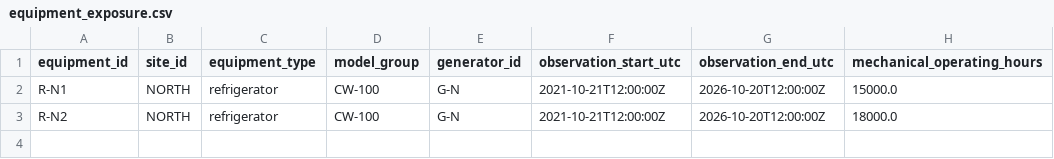
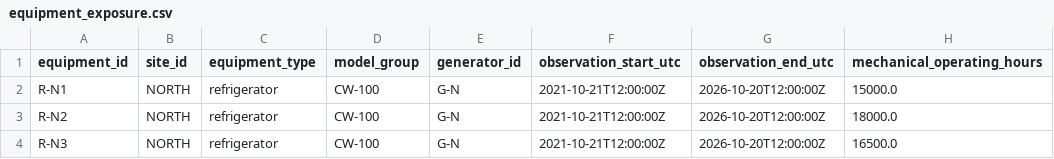
Before and after one commit to Adjekai/Six_sigma, a CSV file: data/scenarios/normal/equipment_exposure.csv, drawn as a sheet; the diff names each change by its address in the sheet, - before the commit and + after, or states it on an @@ line.

```diff
--- a/data/scenarios/normal/equipment_exposure.csv
+++ b/data/scenarios/normal/equipment_exposure.csv
+row 4: R-N3 | NORTH | refrigerator | CW-100 | G-N | 2021-10-21T12:00:00Z | 2026-10-20T12:00:00Z | 16500.0
```
Also changed, not shown: data/scenarios/normal/inventory_outcomes.csv, data/scenarios/normal/temperatures.csv, 9 other files.
